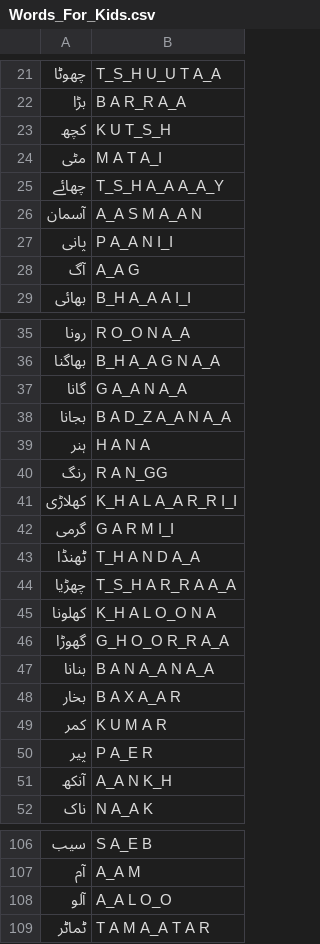
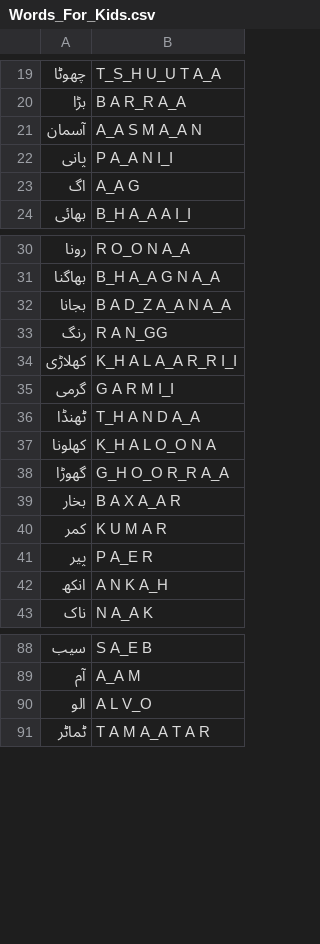
Before and after one commit to Mubasharbutt/FYP, a CSV file: Words_For_Kids.csv, drawn as a sheet; only a part is shown, gaps mark what is left out; the diff covers the shown part only.

```diff
--- a/Words_For_Kids.csv
+++ b/Words_For_Kids.csv
@@ -22,8 +20,5 @@
 بڑا ,B A R_R A_A
-کچھ ,K U T_S_H
-مٹی ,M A T A_I
-چھائے ,T_S_H A_A A_A_Y
 آسمان ,A_A S M A_A N
 پانی,P A_A N I_I
-آگ ,A_A G
+اگ ,A_A G
 بھائی ,B_H A_A A I_I
@@ -36,5 +31,3 @@
 بھاگنا ,B_H A_A G N A_A
-گانا ,G A_A N A_A
 بجانا ,B A D_Z A_A N A_A
-ہنر ,H A N A
 رنگ ,R A N_GG
@@ -43,6 +36,4 @@
 ٹھنڈا ,T_H A N D A_A
-چھڑیا ,T_S_H A R_R A A_A
 کھلونا ,K_H A L O_O N A
 گھوڑا,G_H O_O R_R A_A
-بنانا ,B A N A_A N A_A
 بخار ,B A X A_A R
@@ -50,3 +41,3 @@
 پیر ,P A_E R
-آنکھ ,A_A N K_H
+انکھ ,A N K A_H
 ناک ,N A_A K
@@ -107,3 +89,3 @@
 آم,A_A M
-آلو,A_A L O_O
+الو,A L V_O
 ٹماٹر,T A M A_A T A R
```
Also changed, not shown: 27 added rows, 12 removed rows and 1 edited cell elsewhere in this file.
